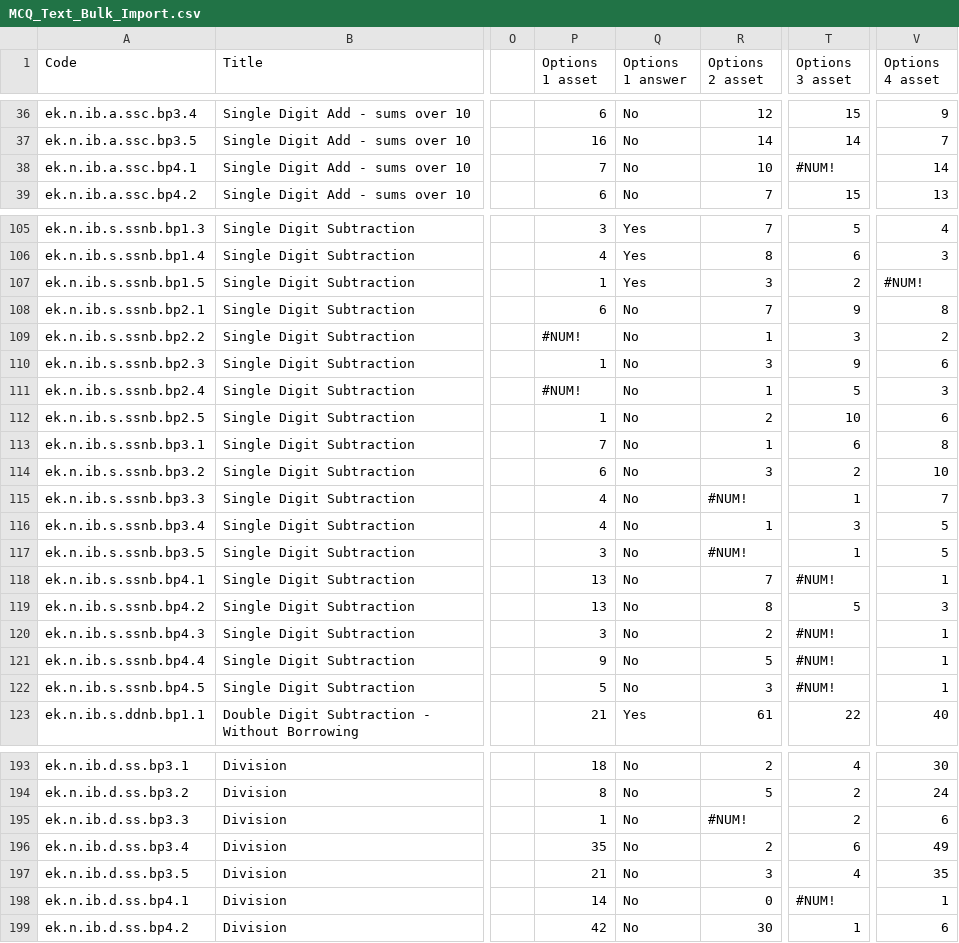
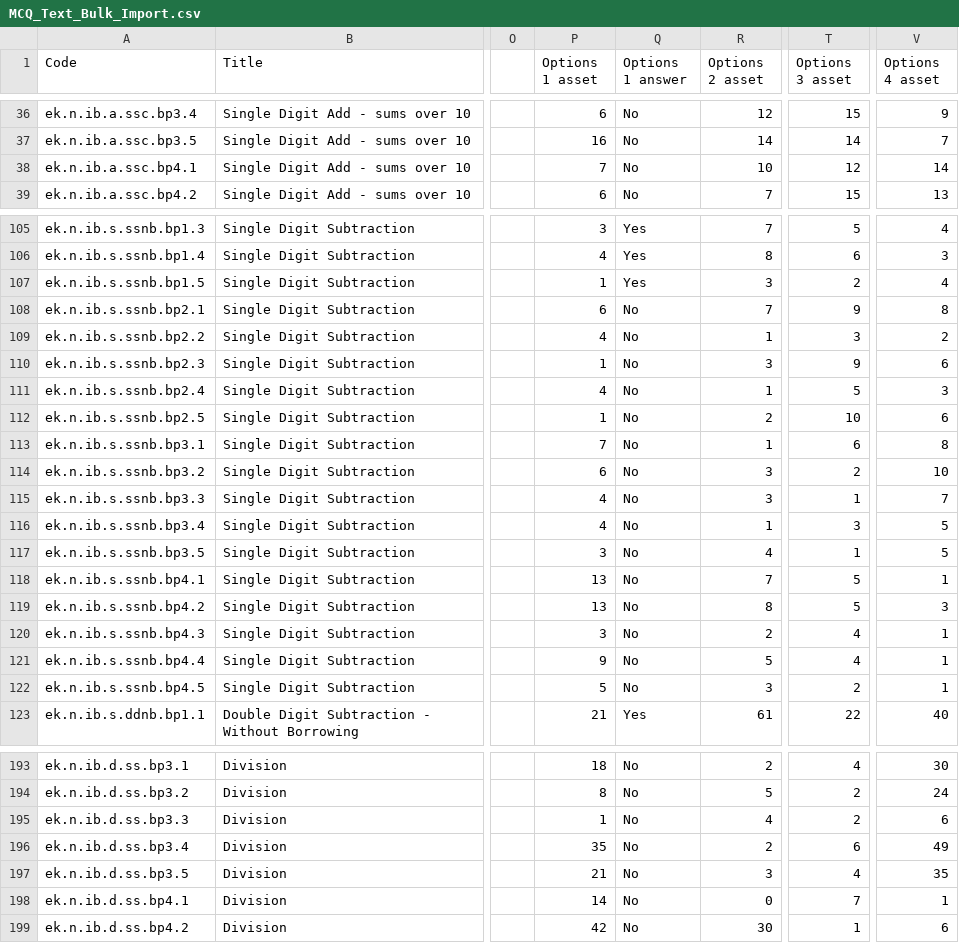
Before and after one commit to Sunbird-Knowlg/sunbird-learning-platform, a CSV file: platform-ui/scripts/itemImport/MCQ_Text_Bulk_Import.csv, drawn as a sheet; only a part is shown, gaps mark what is left out; the diff covers the shown part only; the diff names each change by its address in the sheet, - before the commit and + after, or states it on an @@ line.

Commit message:
update MCQ text import csv

```diff
--- a/platform-ui/scripts/itemImport/MCQ_Text_Bulk_Import.csv
+++ b/platform-ui/scripts/itemImport/MCQ_Text_Bulk_Import.csv
-T38 (Options 3 asset): #NUM!
+T38 (Options 3 asset): 12
-V107 (Options 4 asset): #NUM!
+V107 (Options 4 asset): 4
-P109 (Options 1 asset): #NUM!
+P109 (Options 1 asset): 4
-P111 (Options 1 asset): #NUM!
+P111 (Options 1 asset): 4
-R115 (Options 2 asset): #NUM!
+R115 (Options 2 asset): 3
-R117 (Options 2 asset): #NUM!
+R117 (Options 2 asset): 4
-T118 (Options 3 asset): #NUM!
+T118 (Options 3 asset): 5
-T120:T121 (Options 3 asset): #NUM!
+T120:T121 (Options 3 asset): 4
-T122 (Options 3 asset): #NUM!
+T122 (Options 3 asset): 2
-R195 (Options 2 asset): #NUM!
+R195 (Options 2 asset): 4
-T198 (Options 3 asset): #NUM!
+T198 (Options 3 asset): 7
```
Also changed, not shown: 12 edited cells elsewhere in this file, 1 other file.
